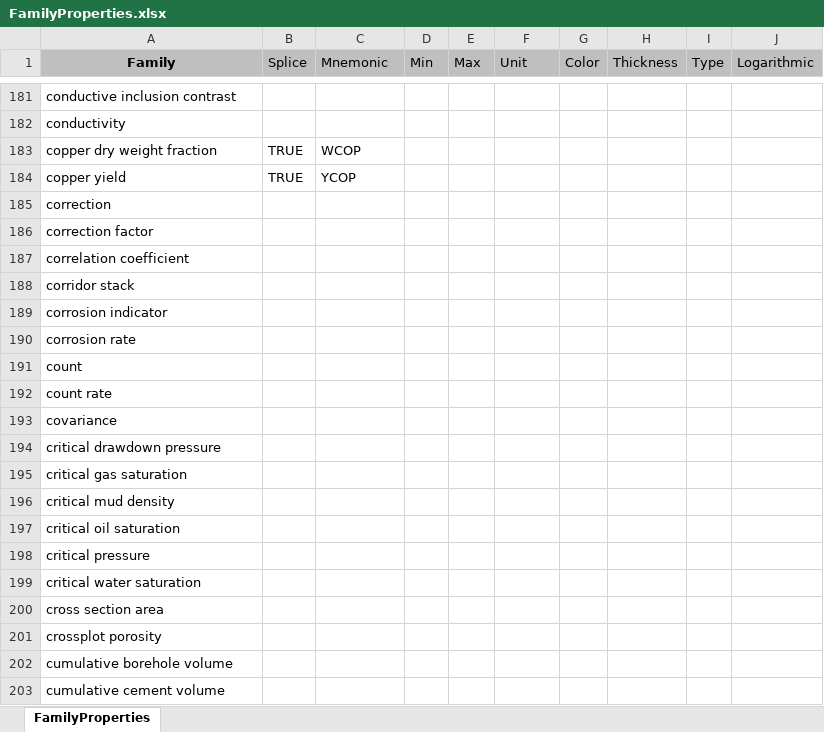
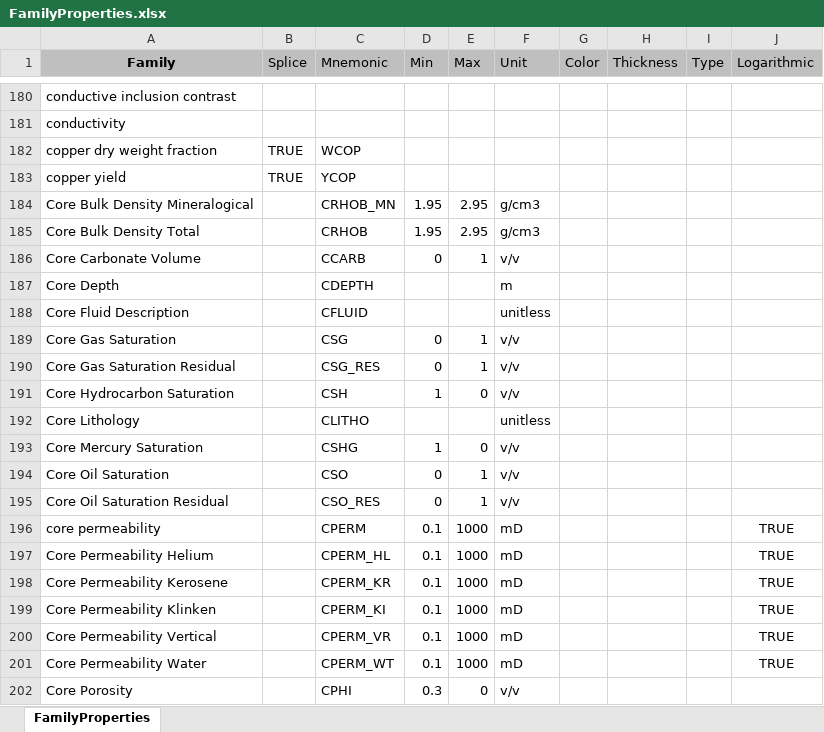
Before and after one commit to iGeophysix/gamma, an Excel workbook: components/importexport/rules/src/FamilyProperties.xlsx, sheet FamilyProperties, drawn as a sheet; only a part is shown, gaps mark what is left out; the shorter side is filled out with more unchanged rows; values as stored, in another font and other column widths than the file's, no borders; the diff covers the shown part only; the diff names each change by its address in the sheet, - before the commit and + after, or states it on an @@ line.

```diff
--- a/components/importexport/rules/src/FamilyProperties.xlsx (sheet FamilyProperties)
+++ b/components/importexport/rules/src/FamilyProperties.xlsx (sheet FamilyProperties)
+row 184: Core Bulk Density Mineralogical |  | CRHOB_MN | 1.95 | 2.95 | g/cm3
+row 185: Core Bulk Density Total |  | CRHOB | 1.95 | 2.95 | g/cm3
+row 186: Core Carbonate Volume |  | CCARB | 0 | 1 | v/v
+row 187: Core Depth |  | CDEPTH |  |  | m
+row 188: Core Fluid Description |  | CFLUID |  |  | unitless
+row 189: Core Gas Saturation |  | CSG | 0 | 1 | v/v
+row 190: Core Gas Saturation Residual |  | CSG_RES | 0 | 1 | v/v
+row 191: Core Hydrocarbon Saturation |  | CSH | 1 | 0 | v/v
+row 192: Core Lithology |  | CLITHO |  |  | unitless
+row 193: Core Mercury Saturation |  | CSHG | 1 | 0 | v/v
+row 194: Core Oil Saturation |  | CSO | 0 | 1 | v/v
+row 195: Core Oil Saturation Residual |  | CSO_RES | 0 | 1 | v/v
+row 196: core permeability |  | CPERM | 0.1 | 1000 | mD |  |  |  | TRUE
+row 197: Core Permeability Helium |  | CPERM_HL | 0.1 | 1000 | mD |  |  |  | TRUE
+row 198: Core Permeability Kerosene |  | CPERM_KR | 0.1 | 1000 | mD |  |  |  | TRUE
+row 199: Core Permeability Klinken |  | CPERM_KI | 0.1 | 1000 | mD |  |  |  | TRUE
+row 200: Core Permeability Vertical |  | CPERM_VR | 0.1 | 1000 | mD |  |  |  | TRUE
+row 201: Core Permeability Water |  | CPERM_WT | 0.1 | 1000 | mD |  |  |  | TRUE
+row 202: Core Porosity |  | CPHI | 0.3 | 0 | v/v
```
Also changed, not shown: 14 added rows, 14 removed rows, 4 moved rows and 7 edited cells elsewhere in this sheet, formulas that keep their value, 15 other files.
